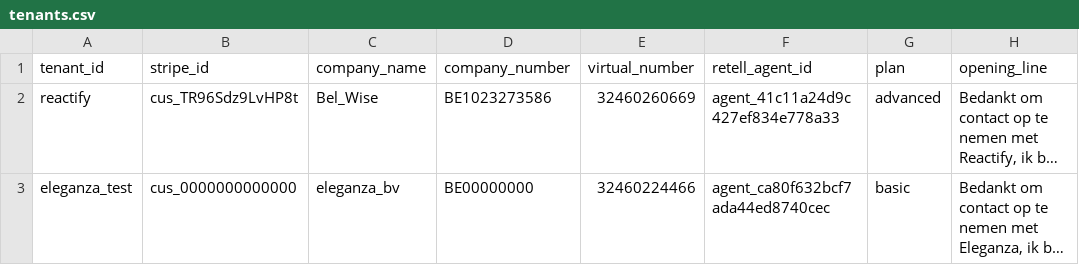
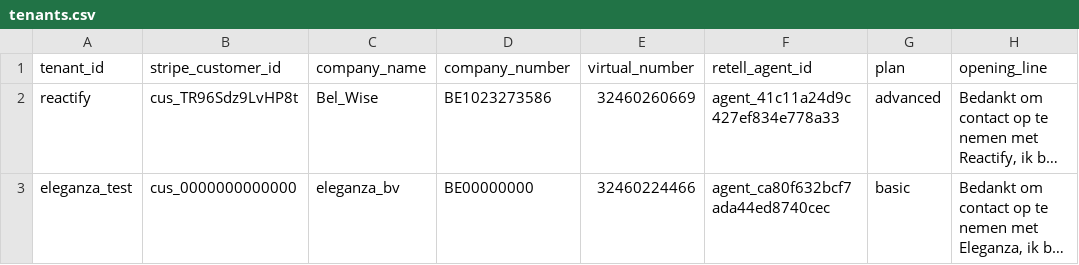
Before and after one commit to Christianmidm-BelWise/Belwise-sms-backend-online, a CSV file: tenants.csv, drawn as a sheet; long unchanged cells end in …; the diff names each change by its address in the sheet, - before the commit and + after, or states it on an @@ line.

Commit message:
Update tenants.csv

```diff
--- a/tenants.csv
+++ b/tenants.csv
-B1: stripe_id
+B1: stripe_customer_id
```
